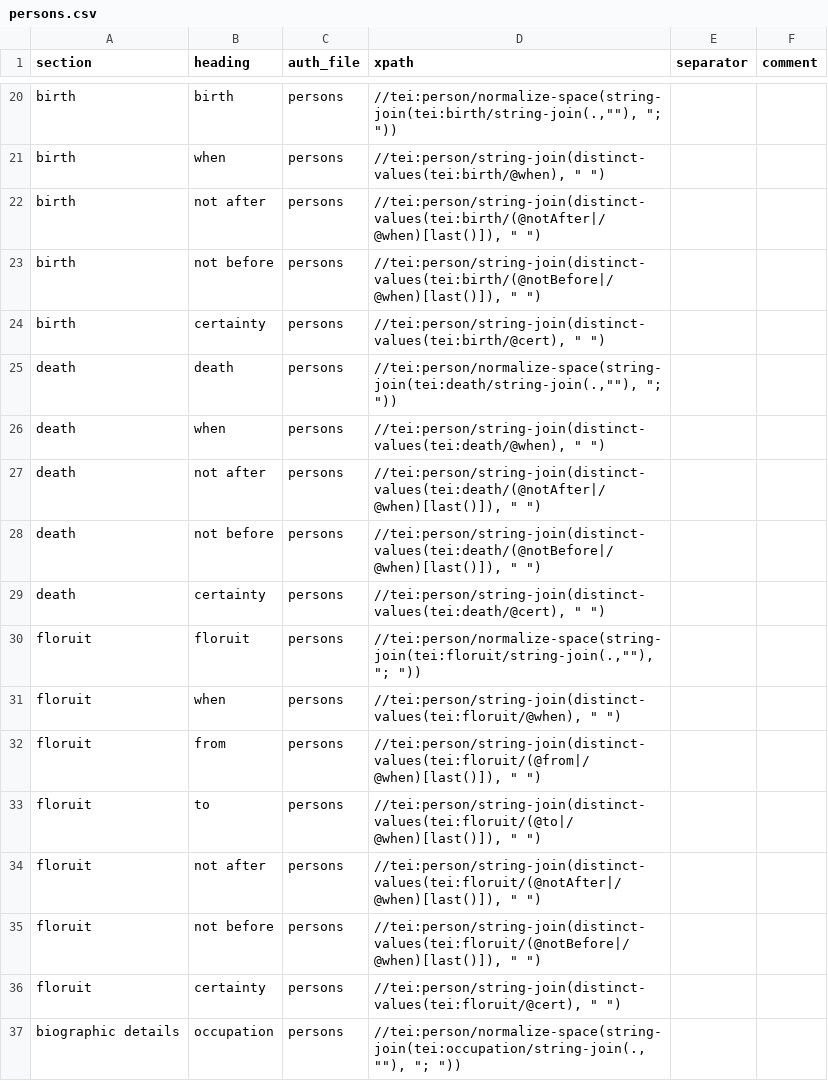
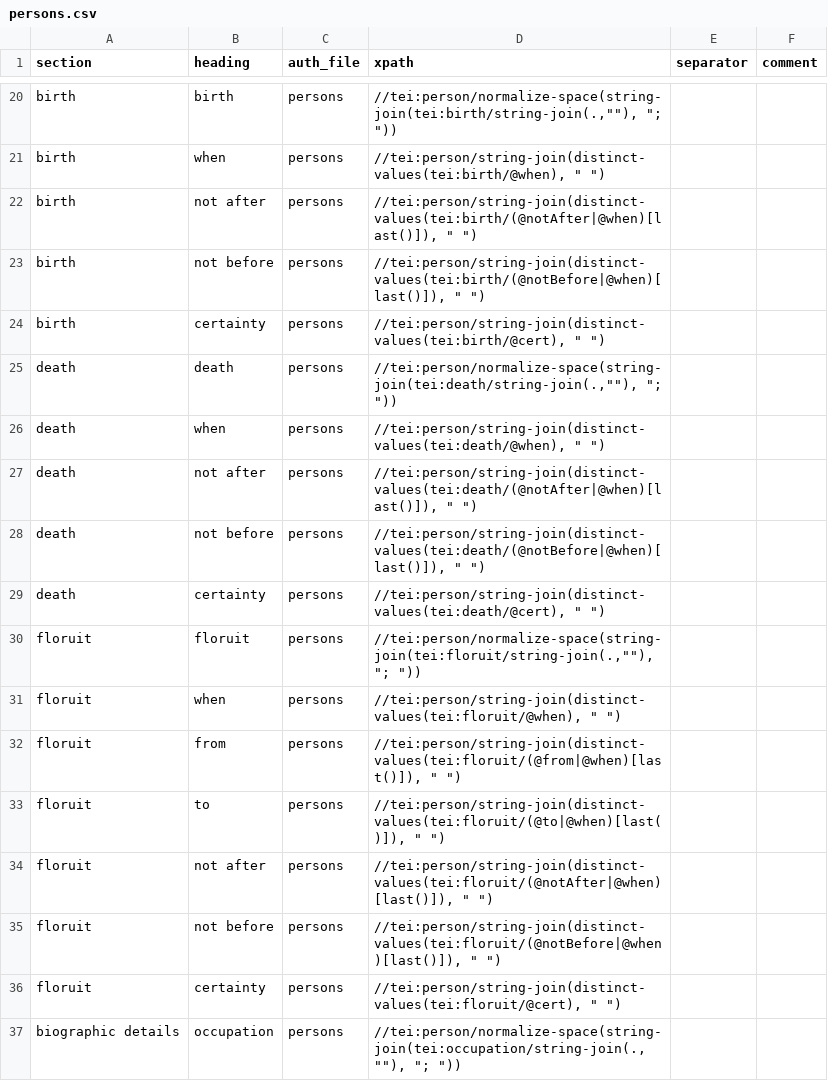
Before and after one commit to dowsmiller/cambridge-mss-tabular-data, a CSV file: sdm_code/config/auth/persons.csv, drawn as a sheet; only a part is shown, gaps mark what is left out.

Commit message:
Fixes in persons config, new auth outputs

```diff
--- a/sdm_code/config/auth/persons.csv
+++ b/sdm_code/config/auth/persons.csv
@@ -21,4 +21,4 @@ birth,birth,persons,"//tei:person/normalize-space(string-join(tei:birth/string-j
 birth,when,persons,"//tei:person/string-join(distinct-values(tei:birth/@when), "" "")",,
-birth,not after,persons,"//tei:person/string-join(distinct-values(tei:birth/(@notAfter|/@when)[last()]), "" "")",,
-birth,not before,persons,"//tei:person/string-join(distinct-values(tei:birth/(@notBefore|/@when)[last()]), "" "")",,
+birth,not after,persons,"//tei:person/string-join(distinct-values(tei:birth/(@notAfter|@when)[last()]), "" "")",,
+birth,not before,persons,"//tei:person/string-join(distinct-values(tei:birth/(@notBefore|@when)[last()]), "" "")",,
 birth,certainty,persons,"//tei:person/string-join(distinct-values(tei:birth/@cert), "" "")",,
@@ -26,4 +26,4 @@ death,death,persons,"//tei:person/normalize-space(string-join(tei:death/string-j
 death,when,persons,"//tei:person/string-join(distinct-values(tei:death/@when), "" "")",,
-death,not after,persons,"//tei:person/string-join(distinct-values(tei:death/(@notAfter|/@when)[last()]), "" "")",,
-death,not before,persons,"//tei:person/string-join(distinct-values(tei:death/(@notBefore|/@when)[last()]), "" "")",,
+death,not after,persons,"//tei:person/string-join(distinct-values(tei:death/(@notAfter|@when)[last()]), "" "")",,
+death,not before,persons,"//tei:person/string-join(distinct-values(tei:death/(@notBefore|@when)[last()]), "" "")",,
 death,certainty,persons,"//tei:person/string-join(distinct-values(tei:death/@cert), "" "")",,
@@ -31,6 +31,6 @@ floruit,floruit,persons,"//tei:person/normalize-space(string-join(tei:floruit/st
 floruit,when,persons,"//tei:person/string-join(distinct-values(tei:floruit/@when), "" "")",,
-floruit,from,persons,"//tei:person/string-join(distinct-values(tei:floruit/(@from|/@when)[last()]), "" "")",,
-floruit,to,persons,"//tei:person/string-join(distinct-values(tei:floruit/(@to|/@when)[last()]), "" "")",,
-floruit,not after,persons,"//tei:person/string-join(distinct-values(tei:floruit/(@notAfter|/@when)[last()]), "" "")",,
-floruit,not before,persons,"//tei:person/string-join(distinct-values(tei:floruit/(@notBefore|/@when)[last()]), "" "")",,
+floruit,from,persons,"//tei:person/string-join(distinct-values(tei:floruit/(@from|@when)[last()]), "" "")",,
+floruit,to,persons,"//tei:person/string-join(distinct-values(tei:floruit/(@to|@when)[last()]), "" "")",,
+floruit,not after,persons,"//tei:person/string-join(distinct-values(tei:floruit/(@notAfter|@when)[last()]), "" "")",,
+floruit,not before,persons,"//tei:person/string-join(distinct-values(tei:floruit/(@notBefore|@when)[last()]), "" "")",,
 floruit,certainty,persons,"//tei:person/string-join(distinct-values(tei:floruit/@cert), "" "")",,
```
Also changed, not shown: 2 other files.
